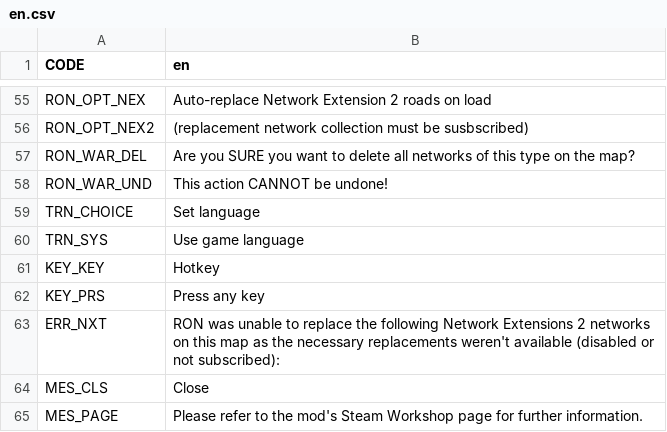
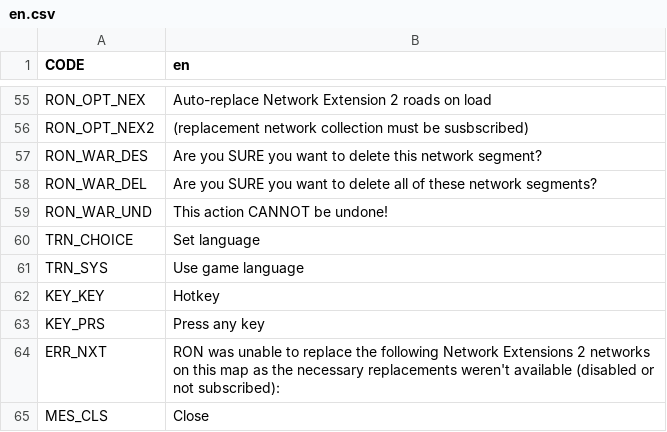
Before and after one commit to algernon-A/RON, a CSV file: Translations/en.csv, drawn as a sheet; only a part is shown, gaps mark what is left out; the shorter side is filled out with more unchanged rows.

```diff
--- a/Translations/en.csv
+++ b/Translations/en.csv
@@ -56,3 +56,4 @@ RON_OPT_NEX,Auto-replace Network Extension 2 roads on load
 RON_OPT_NEX2,(replacement network collection must be susbscribed)
-RON_WAR_DEL,Are you SURE you want to delete all networks of this type on the map?
+RON_WAR_DES,Are you SURE you want to delete this network segment?
+RON_WAR_DEL,Are you SURE you want to delete all of these network segments?
 RON_WAR_UND,This action CANNOT be undone!
```
Also changed, not shown: 2 other files.
